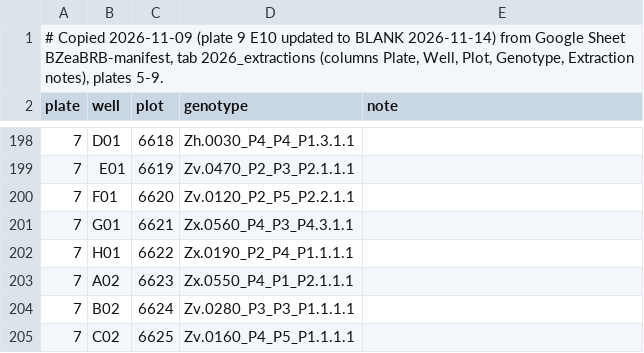
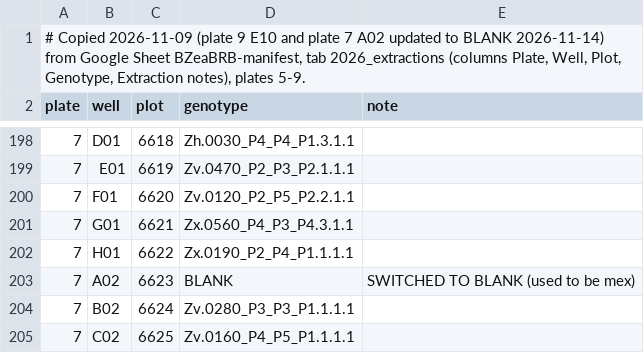
Before and after one commit to HannahPil/BZeaBRBseq, a TSV file: data/extractions_2026_plates5-9.tsv, drawn as a sheet; only a part is shown, gaps mark what is left out.

```diff
--- a/data/extractions_2026_plates5-9.tsv
+++ b/data/extractions_2026_plates5-9.tsv
@@ -1,2 +1,2 @@
-# Copied 2026-11-09 (plate 9 E10 updated to BLANK 2026-11-14) from Google Sheet BZeaBRB-manifest, tab 2026_extractions (columns Plate, Well, Plot, Genotype, Extraction notes), plates 5-9.
+# Copied 2026-11-09 (plate 9 E10 and plate 7 A02 updated to BLANK 2026-11-14) from Google Sheet BZeaBRB-manifest, tab 2026_extractions (columns Plate, Well, Plot, Genotype, Extraction notes), plates 5-9.
 plate	well	plot	genotype	note
@@ -202,3 +202,3 @@ plate	well	plot	genotype	note
 7	H01	6622	Zx.0190_P2_P4_P1.1.1.1	
-7	A02	6623	Zx.0550_P4_P1_P2.1.1.1	
+7	A02	6623	BLANK	SWITCHED TO BLANK (used to be mex)
 7	B02	6624	Zv.0280_P3_P3_P1.1.1.1	
```
Also changed, not shown: data/metadata.csv.
